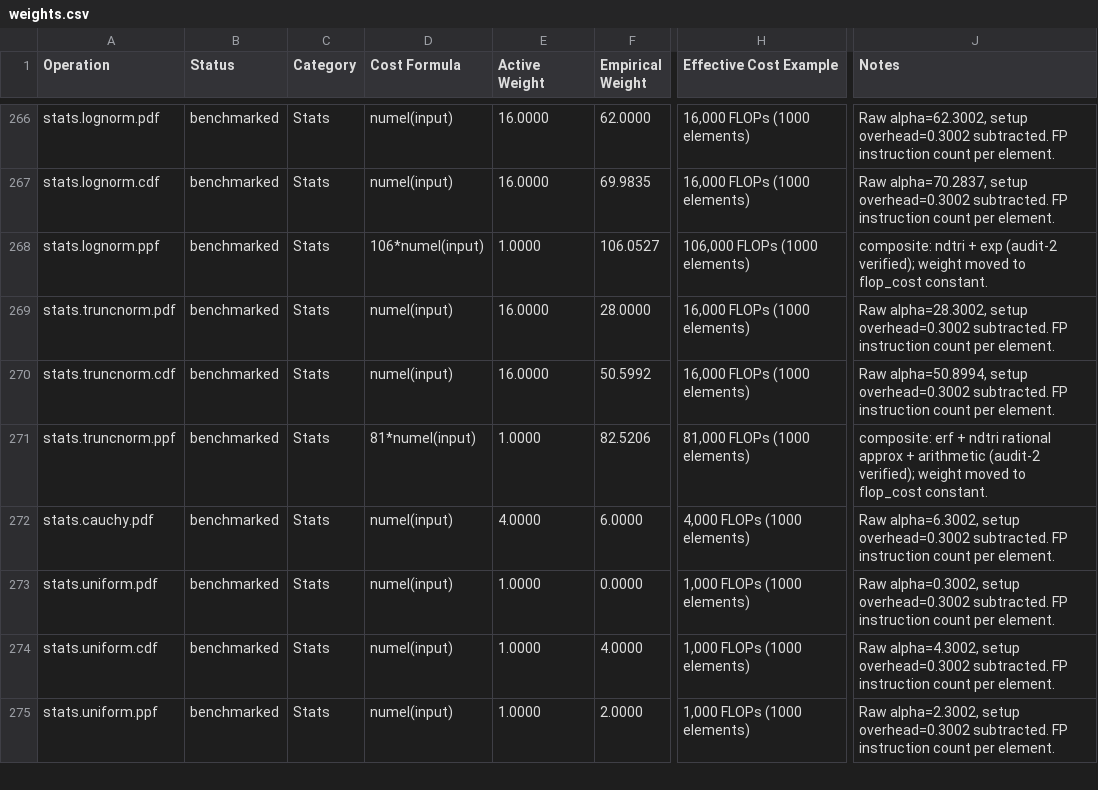
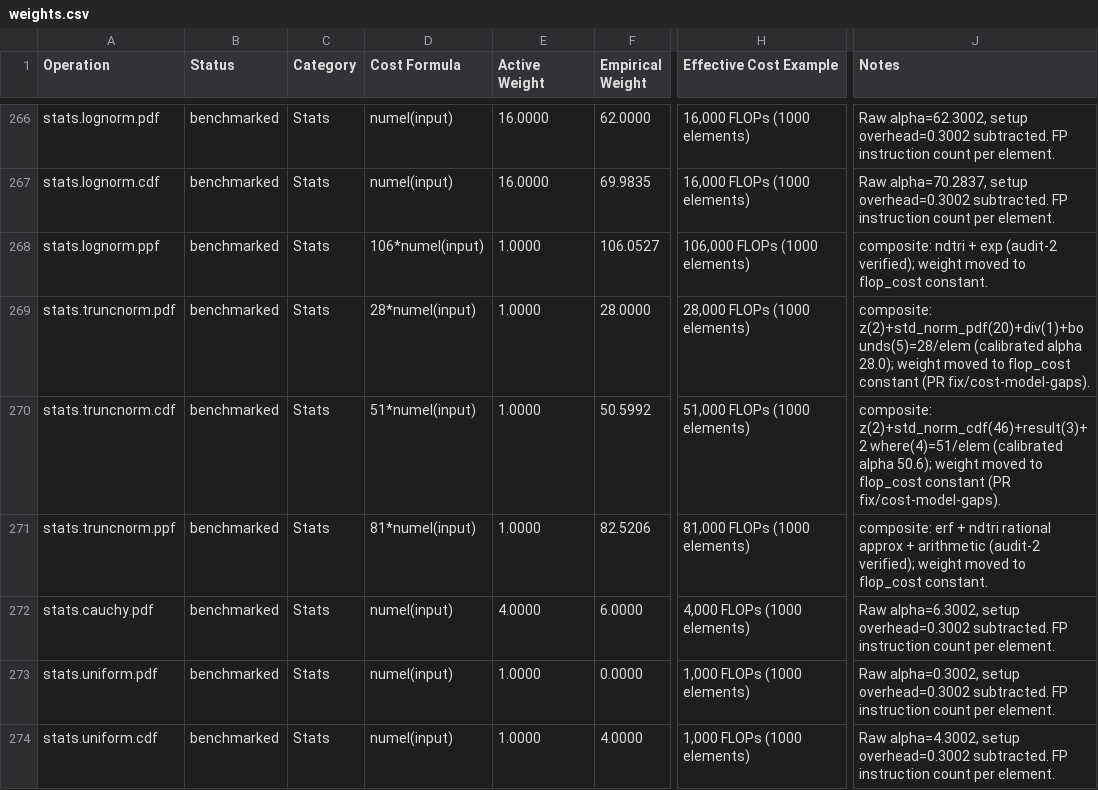
Before and after one commit to 01-1/flopscope, a CSV file: src/flopscope/data/weights.csv, drawn as a sheet; only a part is shown, gaps mark what is left out; the shorter side is filled out with more unchanged rows; the diff covers the shown part only; the diff names each change by its address in the sheet, - before the commit and + after, or states it on an @@ line.

Commit message:
fix(cost): stats norm/expon/cauchy/logistic/laplace/truncnorm composite kernels
Move per-element FLOP constants into cost_per_elem for 11 ops (13 ops minus
norm.pdf/cdf/ppf already fixed); reset weight 16.0→1.0 in default_weights.json
and weights.csv for each. Structural FMA=2 counts derived from kernel source:

  expon.pdf  K=22  expon.cdf  K=22  expon.ppf  K=27
  cauchy.cdf K=20  cauchy.ppf K=28
  logistic.pdf K=23  logistic.cdf K=21  logistic.ppf K=28
  laplace.pdf K=22
  truncnorm.pdf K=28 (α=28)  truncnorm.cdf K=51 (α=50.6)

Adds 13 new tests in test_cost_constant_unification.py; migrates 8 pinned
assertions in test_cost_formula_vs_code, test_stats_simple, test_stats_derived.

```diff
--- a/src/flopscope/data/weights.csv
+++ b/src/flopscope/data/weights.csv
-D269 (Cost Formula): numel(input)
+D269 (Cost Formula): 28*numel(input)
-E269:E270 (Active Weight): 16.0000
+E269:E270 (Active Weight): 1.0000
-H269 (Effective Cost Example): 16,000 FLOPs (1000 elements)
+H269 (Effective Cost Example): 28,000 FLOPs (1000 elements)
-J269 (Notes): Raw alpha=28.3002, setup overhead=0.3002 subtracted. FP instruction count per element.
+J269 (Notes): composite: z(2)+std_norm_pdf(20)+div(1)+bounds(5)=28/elem (calibrated alpha 28.0); weight moved to flop_cost constant (PR fix/cost-model-gaps).
-D270 (Cost Formula): numel(input)
+D270 (Cost Formula): 51*numel(input)
-H270 (Effective Cost Example): 16,000 FLOPs (1000 elements)
+H270 (Effective Cost Example): 51,000 FLOPs (1000 elements)
-J270 (Notes): Raw alpha=50.8994, setup overhead=0.3002 subtracted. FP instruction count per element.
+J270 (Notes): composite: z(2)+std_norm_cdf(46)+result(3)+2 where(4)=51/elem (calibrated alpha 50.6); weight moved to flop_cost constant (PR fix/cost-model-gaps).
```
Also changed, not shown: 36 edited cells elsewhere in this file, 10 other files.
